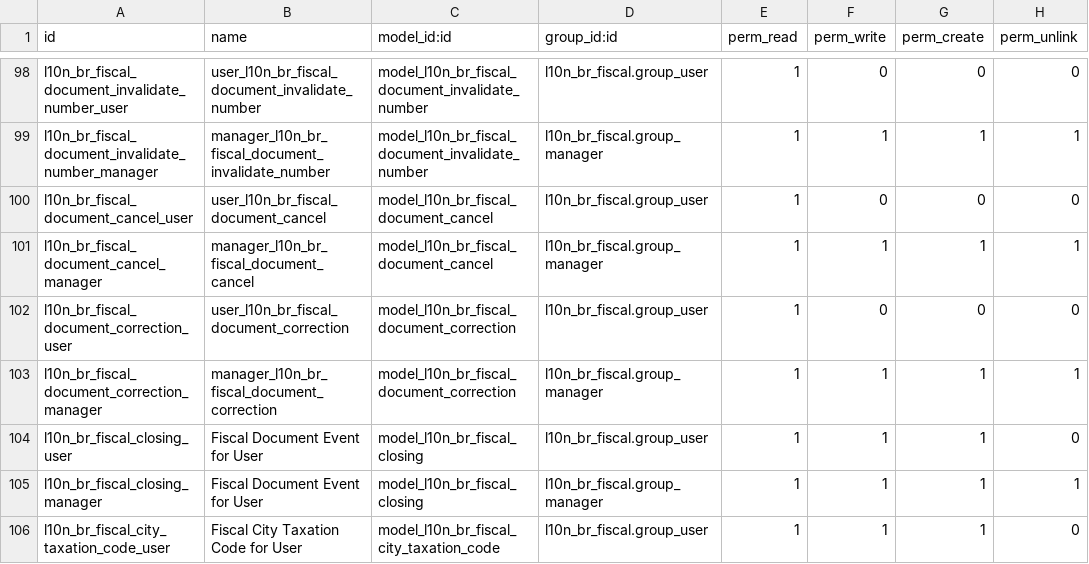
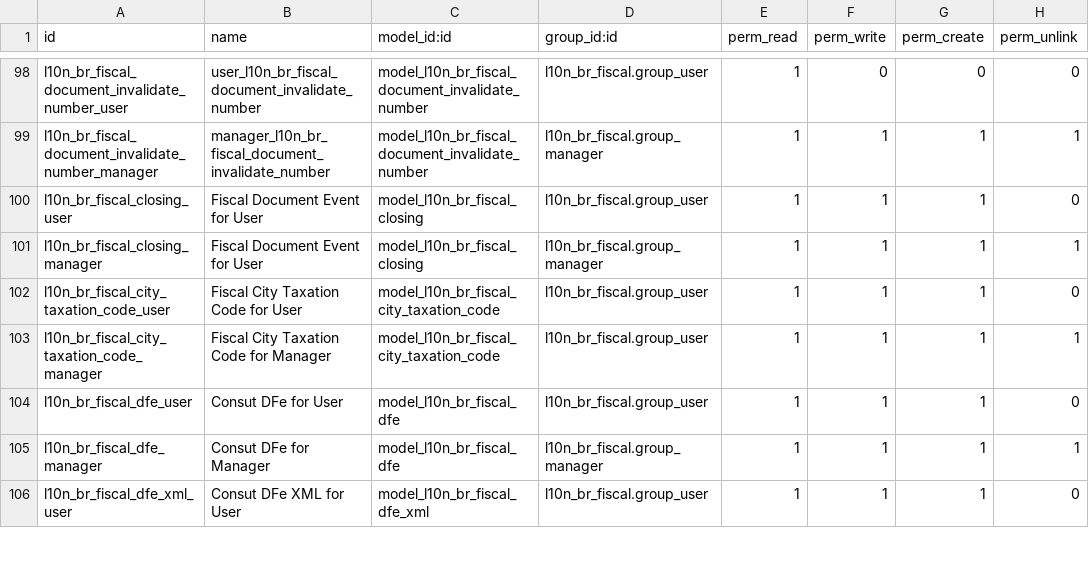
Before and after one commit to it-brasil/l10n-brazil, a CSV file: l10n_br_fiscal/security/ir.model.access.csv, drawn as a sheet; only a part is shown, gaps mark what is left out; the shorter side is filled out with more unchanged rows.

Commit message:
Remove document.cancel and document.correction

```diff
--- a/l10n_br_fiscal/security/ir.model.access.csv
+++ b/l10n_br_fiscal/security/ir.model.access.csv
@@ -99,6 +99,2 @@
 "l10n_br_fiscal_document_invalidate_number_manager","manager_l10n_br_fiscal_document_invalidate_number","model_l10n_br_fiscal_document_invalidate_number","l10n_br_fiscal.group_manager",1,1,1,1
-"l10n_br_fiscal_document_cancel_user","user_l10n_br_fiscal_document_cancel","model_l10n_br_fiscal_document_cancel","l10n_br_fiscal.group_user",1,0,0,0
-"l10n_br_fiscal_document_cancel_manager","manager_l10n_br_fiscal_document_cancel","model_l10n_br_fiscal_document_cancel","l10n_br_fiscal.group_manager",1,1,1,1
-"l10n_br_fiscal_document_correction_user","user_l10n_br_fiscal_document_correction","model_l10n_br_fiscal_document_correction","l10n_br_fiscal.group_user",1,0,0,0
-"l10n_br_fiscal_document_correction_manager","manager_l10n_br_fiscal_document_correction","model_l10n_br_fiscal_document_correction","l10n_br_fiscal.group_manager",1,1,1,1
 "l10n_br_fiscal_closing_user","Fiscal Document Event for User","model_l10n_br_fiscal_closing","l10n_br_fiscal.group_user",1,1,1,0
```
Also changed, not shown: 9 other files.
